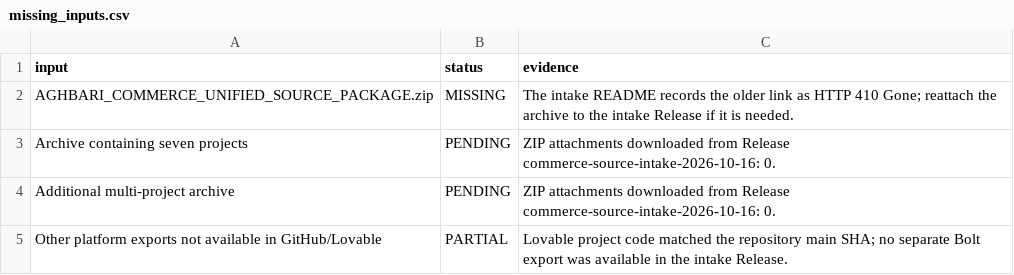
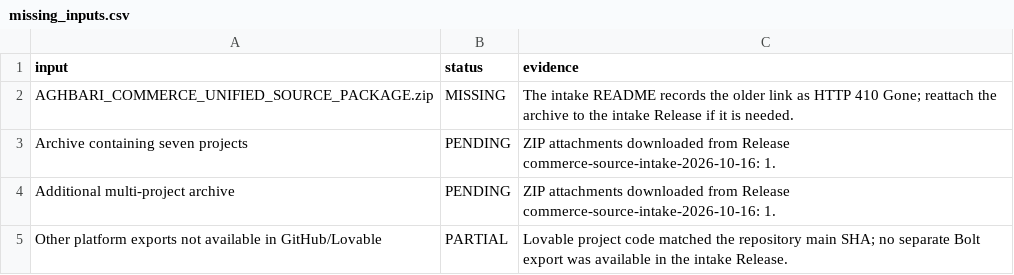
Before and after one commit to Report-Engainall/report-insight-engine, a CSV file: incoming-archives/commerce-source-reconciliation/01_SOURCE_INVENTORY/missing_inputs.csv, drawn as a sheet.

```diff
--- a/incoming-archives/commerce-source-reconciliation/01_SOURCE_INVENTORY/missing_inputs.csv
+++ b/incoming-archives/commerce-source-reconciliation/01_SOURCE_INVENTORY/missing_inputs.csv
@@ -2,4 +2,4 @@ input,status,evidence
 AGHBARI_COMMERCE_UNIFIED_SOURCE_PACKAGE.zip,MISSING,The intake README records the older link as HTTP 410 Gone; reattach the archive to the intake Release if it is needed.
-Archive containing seven projects,PENDING,ZIP attachments downloaded from Release commerce-source-intake-2026-10-16: 0.
-Additional multi-project archive,PENDING,ZIP attachments downloaded from Release commerce-source-intake-2026-10-16: 0.
+Archive containing seven projects,PENDING,ZIP attachments downloaded from Release commerce-source-intake-2026-10-16: 1.
+Additional multi-project archive,PENDING,ZIP attachments downloaded from Release commerce-source-intake-2026-10-16: 1.
 Other platform exports not available in GitHub/Lovable,PARTIAL,Lovable project code matched the repository main SHA; no separate Bolt export was available in the intake Release.
```
Also changed, not shown: incoming-archives/commerce-source-reconciliation/01_SOURCE_INVENTORY/excluded_files.csv, 8 other files.
